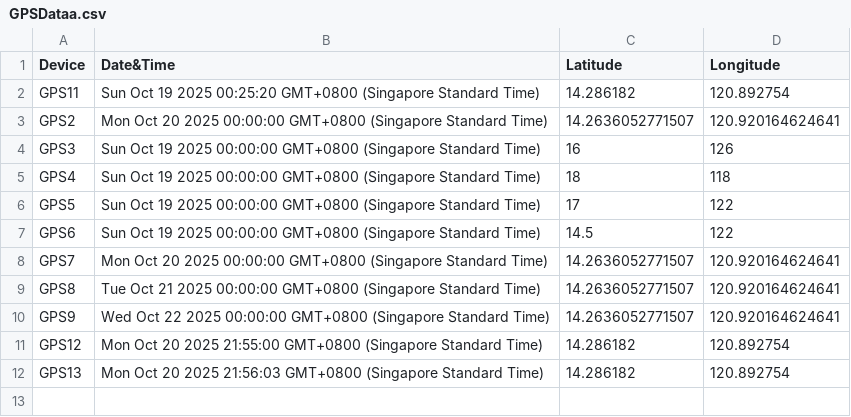
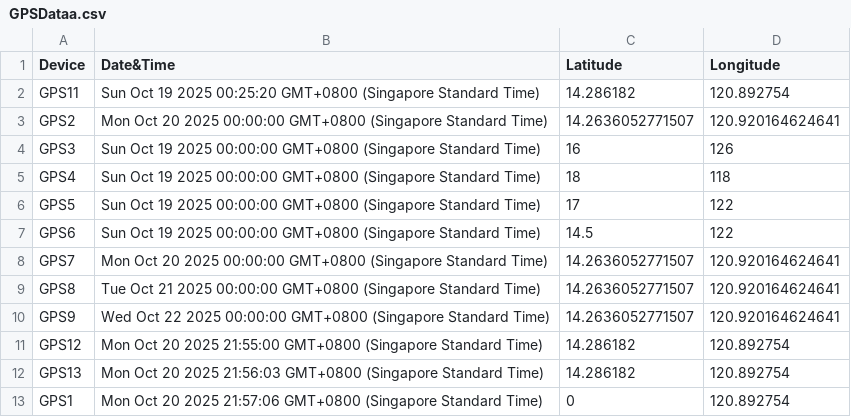
Before and after one commit to johnK014/gpsdata, a CSV file: GPSDataa.csv, drawn as a sheet; the diff names each change by its address in the sheet, - before the commit and + after, or states it on an @@ line.

Commit message:
Update CSV from Google Sheets

```diff
--- a/GPSDataa.csv
+++ b/GPSDataa.csv
+row 13: GPS1 | Mon Oct 20 2025 21:57:06 GMT+0800 (Singapore Standard Time) | 0 | 120.892754
```
